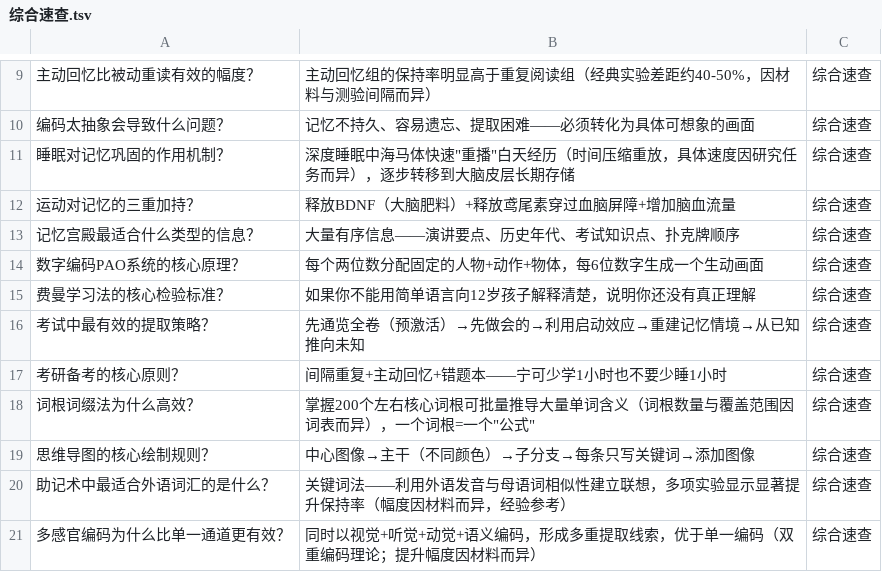
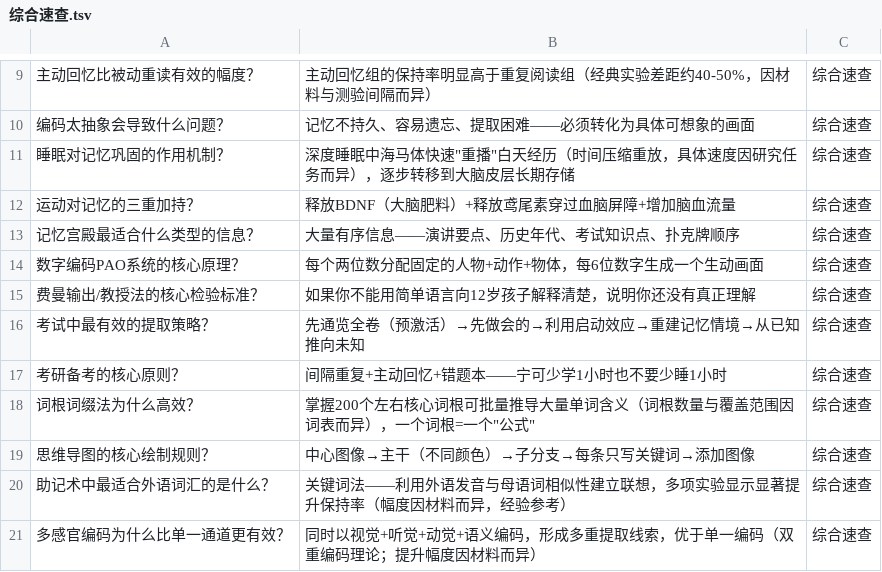
Before and after one commit to brother2050/memory-guide, a TSV file: anki/综合速查.tsv, drawn as a sheet; only a part is shown, gaps mark what is left out; the diff names each change by its address in the sheet, - before the commit and + after, or states it on an @@ line.

```diff
--- a/anki/综合速查.tsv
+++ b/anki/综合速查.tsv
-A15: 费曼学习法的核心检验标准？
+A15: 费曼输出/教授法的核心检验标准？
```
Also changed, not shown: anki/02-核心记忆技巧.tsv, anki/04-实战应用.tsv, 45 other files.
